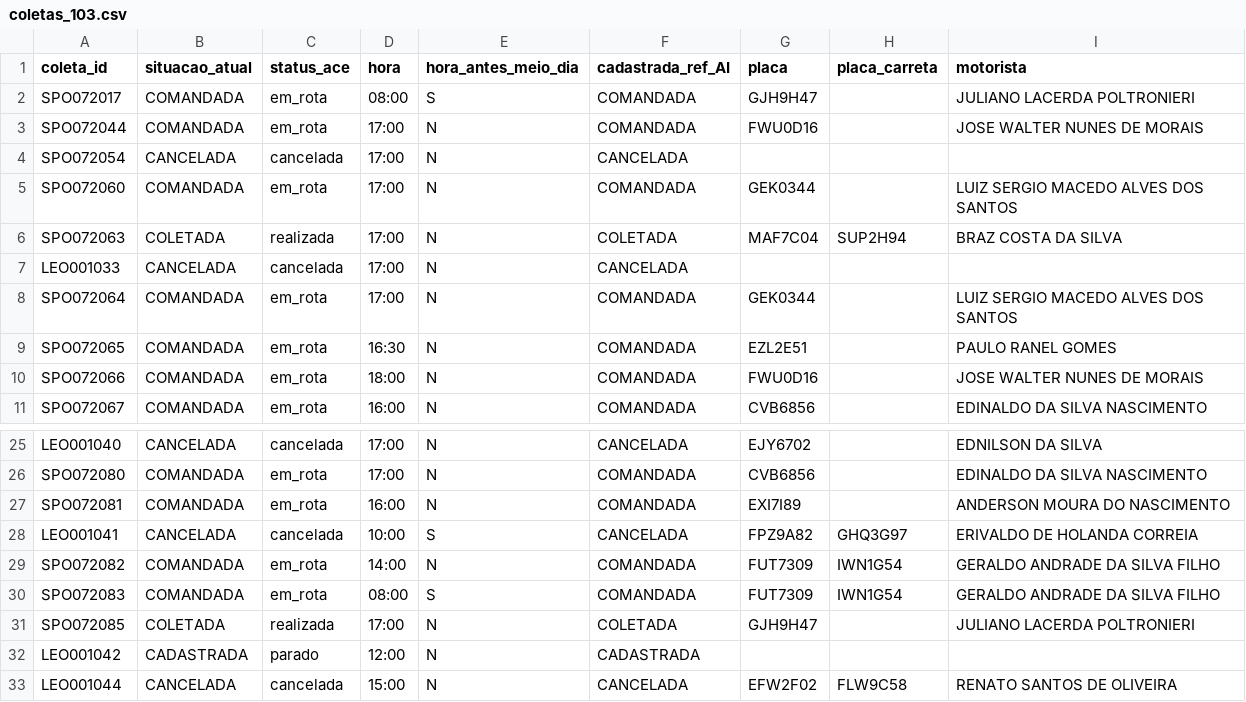
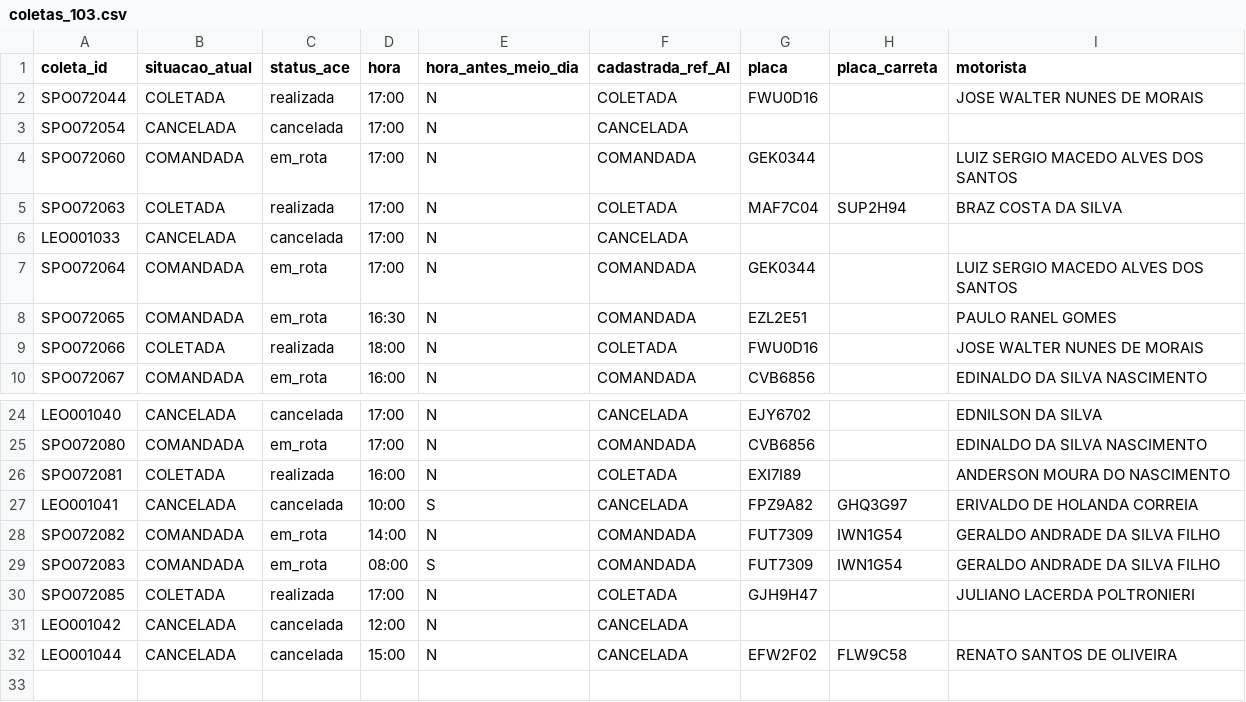
Before and after one commit to binhotransportes15/coletas-ace, a CSV file: dashboard/data/coletas_103.csv, drawn as a sheet; only a part is shown, gaps mark what is left out.

```diff
--- a/dashboard/data/coletas_103.csv
+++ b/dashboard/data/coletas_103.csv
@@ -1,4 +1,3 @@
 coleta_id,situacao_atual,status_ace,hora,hora_antes_meio_dia,cadastrada_ref_AI,placa,placa_carreta,motorista
-SPO072017,COMANDADA,em_rota,08:00,S,COMANDADA,GJH9H47,,JULIANO LACERDA POLTRONIERI
-SPO072044,COMANDADA,em_rota,17:00,N,COMANDADA,FWU0D16,,JOSE WALTER NUNES DE MORAIS
+SPO072044,COLETADA,realizada,17:00,N,COLETADA,FWU0D16,,JOSE WALTER NUNES DE MORAIS
 SPO072054,CANCELADA,cancelada,17:00,N,CANCELADA,,,
@@ -9,3 +8,3 @@ SPO072064,COMANDADA,em_rota,17:00,N,COMANDADA,GEK0344,,LUIZ SERGIO MACEDO ALVES
 SPO072065,COMANDADA,em_rota,16:30,N,COMANDADA,EZL2E51,,PAULO RANEL GOMES
-SPO072066,COMANDADA,em_rota,18:00,N,COMANDADA,FWU0D16,,JOSE WALTER NUNES DE MORAIS
+SPO072066,COLETADA,realizada,18:00,N,COLETADA,FWU0D16,,JOSE WALTER NUNES DE MORAIS
 SPO072067,COMANDADA,em_rota,16:00,N,COMANDADA,CVB6856,,EDINALDO DA SILVA NASCIMENTO
@@ -26,3 +25,3 @@ LEO001040,CANCELADA,cancelada,17:00,N,CANCELADA,EJY6702,,EDNILSON DA SILVA
 SPO072080,COMANDADA,em_rota,17:00,N,COMANDADA,CVB6856,,EDINALDO DA SILVA NASCIMENTO
-SPO072081,COMANDADA,em_rota,16:00,N,COMANDADA,EXI7I89,,ANDERSON MOURA DO NASCIMENTO
+SPO072081,COLETADA,realizada,16:00,N,COLETADA,EXI7I89,,ANDERSON MOURA DO NASCIMENTO
 LEO001041,CANCELADA,cancelada,10:00,S,CANCELADA,FPZ9A82,GHQ3G97,ERIVALDO DE HOLANDA CORREIA
@@ -31,3 +30,3 @@ SPO072083,COMANDADA,em_rota,08:00,S,COMANDADA,FUT7309,IWN1G54,GERALDO ANDRADE DA
 SPO072085,COLETADA,realizada,17:00,N,COLETADA,GJH9H47,,JULIANO LACERDA POLTRONIERI
-LEO001042,CADASTRADA,parado,12:00,N,CADASTRADA,,,
+LEO001042,CANCELADA,cancelada,12:00,N,CANCELADA,,,
 LEO001044,CANCELADA,cancelada,15:00,N,CANCELADA,EFW2F02,FLW9C58,RENATO SANTOS DE OLIVEIRA
```
Also changed, not shown: dashboard/data/armazem/veiculos_78.csv, dashboard/data/coletas.csv, 21 other files.
